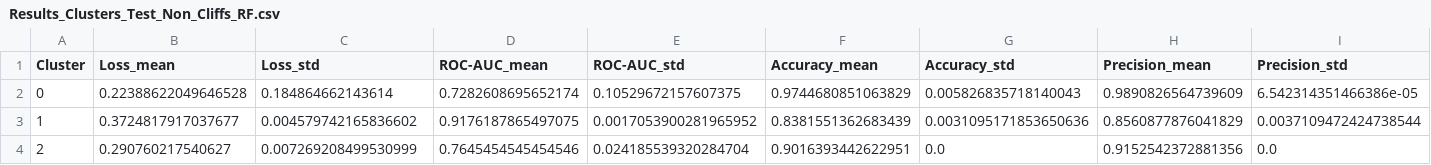
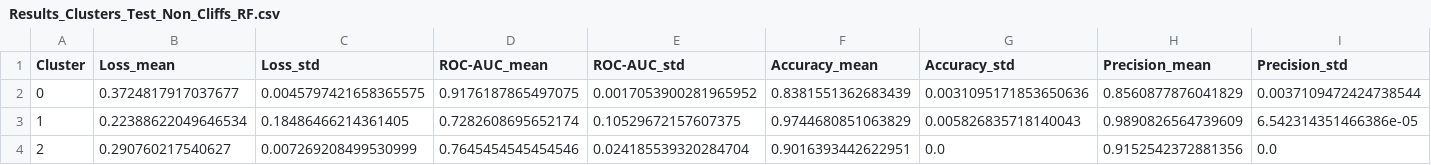
Before and after one commit to lisakrimbacher/activity_cliffs, a CSV file: results/CHEMBL234_Ki/Results_Clusters_Test_Non_Cliffs_RF.csv, drawn as a sheet; only a part is shown; removed rows and columns are numbered as before the commit, all else as after; rows hold the shown columns only; the diff names each change by its address in the sheet, - before the commit and + after, or states it on an @@ line.

Commit message:
add histogram of cliff group sizes

```diff
--- a/results/CHEMBL234_Ki/Results_Clusters_Test_Non_Cliffs_RF.csv
+++ b/results/CHEMBL234_Ki/Results_Clusters_Test_Non_Cliffs_RF.csv
-row 2: 0 | 0.22388622049646528 | 0.184864662143614 | 0.7282608695652174 | 0.10529672157607375 | 0.9744680851063829 | 0.005826835718140043 | 0.9890826564739609 | 6.542314351466386e-05
-A2 (Cluster): 1
+A2 (Cluster): 0
-C2 (Loss_std): 0.004579742165836602
+C2 (Loss_std): 0.0045797421658365575
+row 3: 1 | 0.22388622049646534 | 0.18486466214361405 | 0.7282608695652174 | 0.10529672157607375 | 0.9744680851063829 | 0.005826835718140043 | 0.9890826564739609 | 6.542314351466386e-05
```
Also changed, not shown: results/CHEMBL234_Ki/Results_Clusters_Test_Cliffs_RF.csv, results/CHEMBL234_Ki/Results_Clusters_Test_RF.csv, 11 other files.
